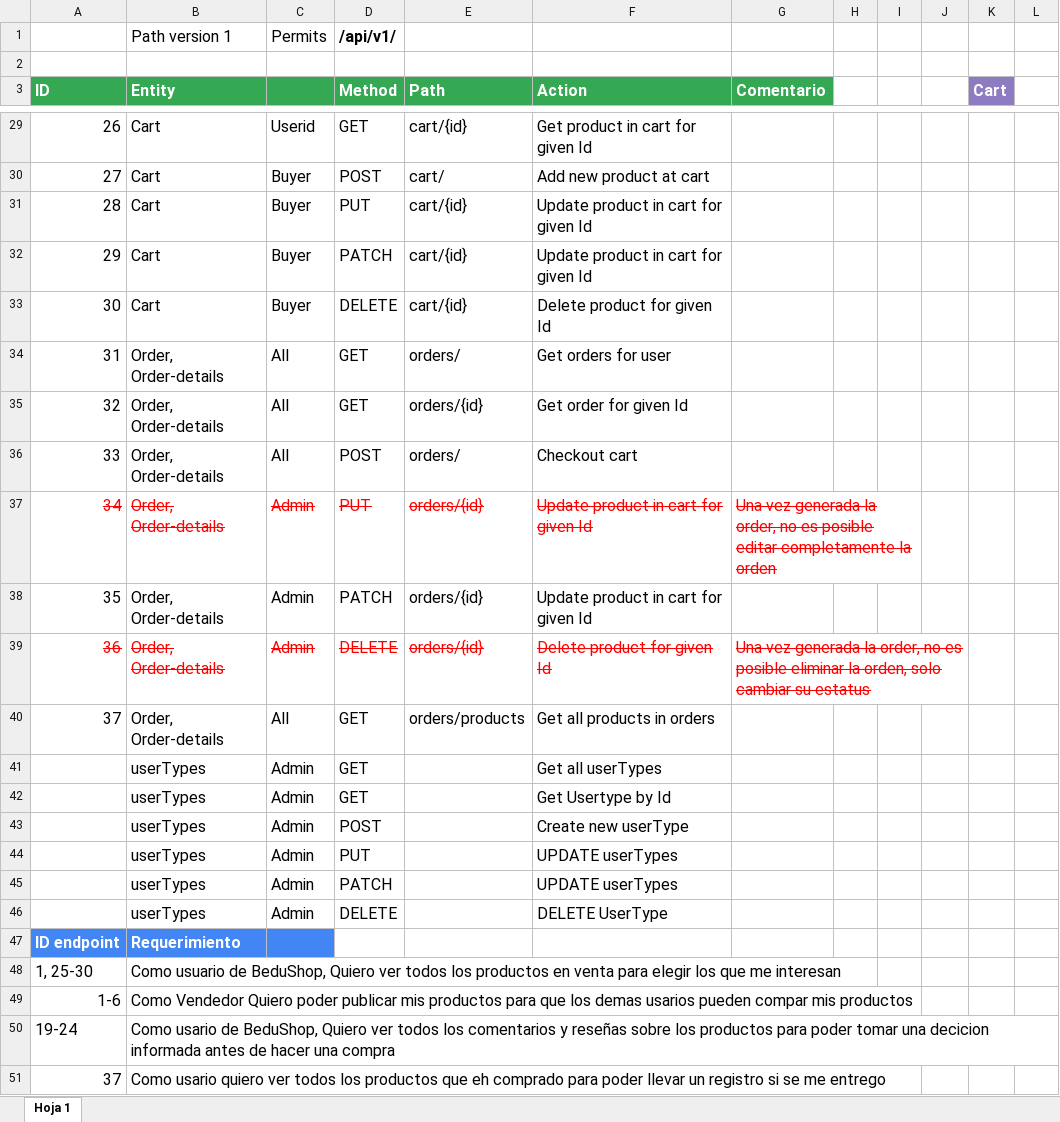
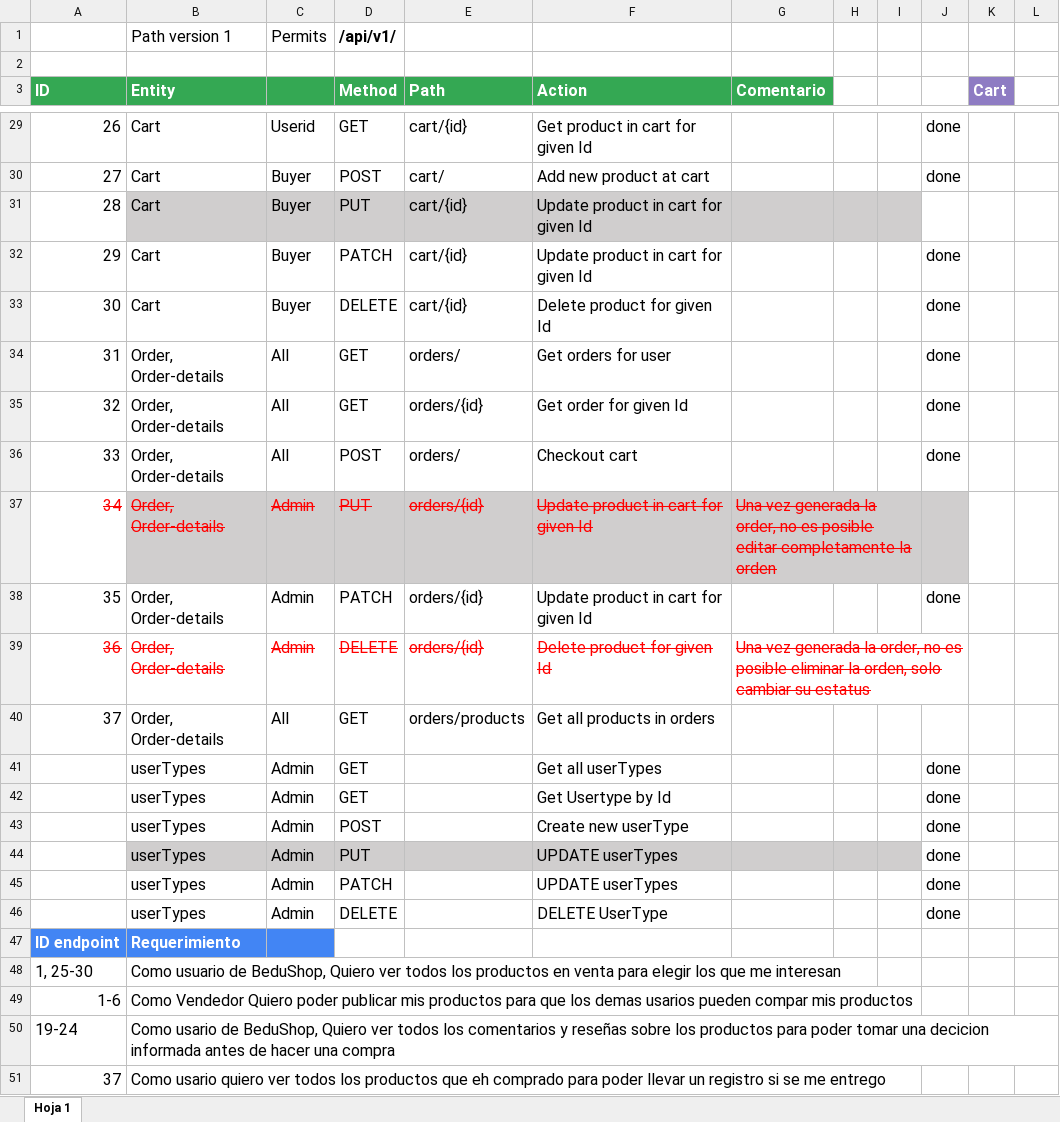
Before and after one commit to BeduTeam8/bedushopbackb8tmp, an Excel workbook: DisenoAPIBedushop.xlsx, sheet Hoja 1, drawn as a sheet; only a part is shown, gaps mark what is left out; values as stored, in another font and other column widths than the file's, no borders; the diff covers the shown part only; the diff names each change by its address in the sheet, - before the commit and + after, or states it on an @@ line.

```diff
--- a/DisenoAPIBedushop.xlsx (sheet Hoja 1)
+++ b/DisenoAPIBedushop.xlsx (sheet Hoja 1)
-J29:J30: (empty)
+J29:J30: done
-B31:I31 fill: none
+B31:I31 fill: #D0CECE
-J32:J36: (empty)
+J32:J36: done
-B37:J37 fill: none
+B37:J37 fill: #D0CECE
-J38: (empty)
+J38: done
-J41:J46: (empty)
+J41:J46: done
-B44:I44 fill: none
+B44:I44 fill: #D0CECE
```
Also changed, not shown: 21 edited cells, cell formats and merged cells elsewhere in this sheet, 11 other files.
